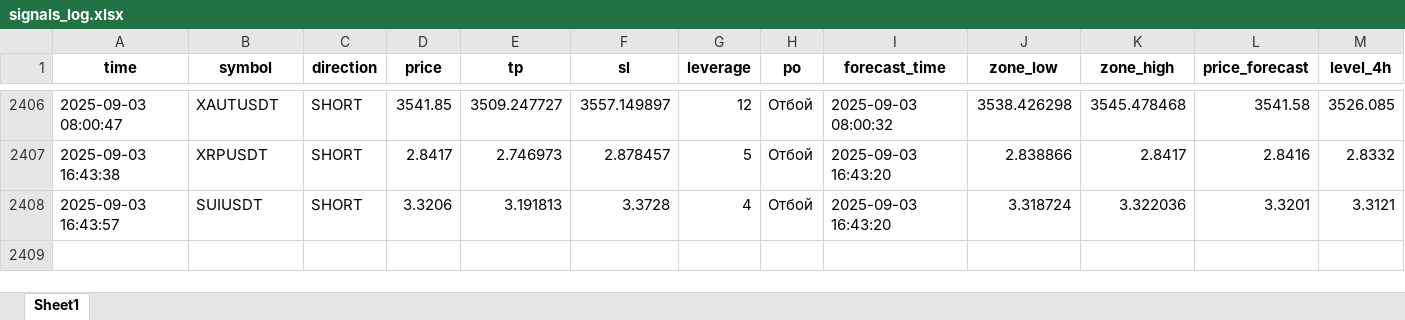
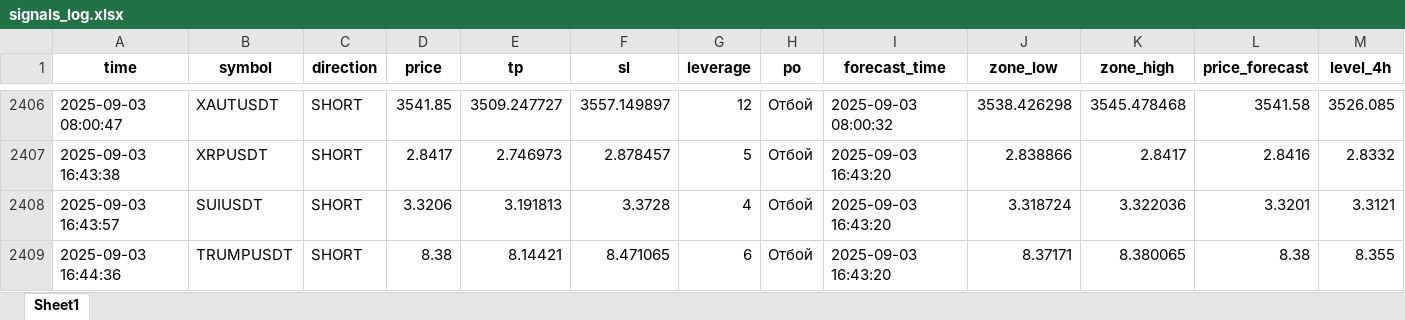
Before and after one commit to Toevich/crypto-signals, an Excel workbook: signals_log.xlsx, sheet Sheet1, drawn as a sheet; only a part is shown, gaps mark what is left out; values as stored, in another font and other column widths than the file's, no borders; rows hold the shown columns only; the diff names each change by its address in the sheet, - before the commit and + after, or states it on an @@ line.

Commit message:
Добавлен сигнал TRUMPUSDT (SHORT)

```diff
--- a/signals_log.xlsx (sheet Sheet1)
+++ b/signals_log.xlsx (sheet Sheet1)
+row 2409: 2025-09-03 16:44:36 | TRUMPUSDT | SHORT | 8.38 | 8.14421 | 8.471065 | 6 | Отбой | 2025-09-03 16:43:20 | 8.37171 | 8.380065 | 8.38 | 8.355
```
